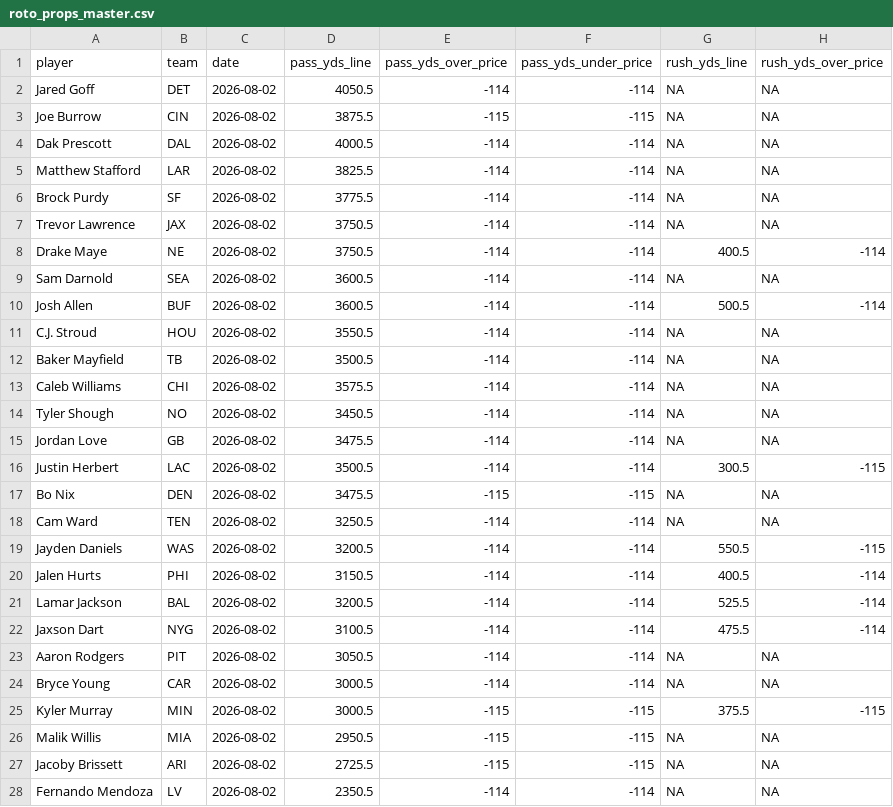
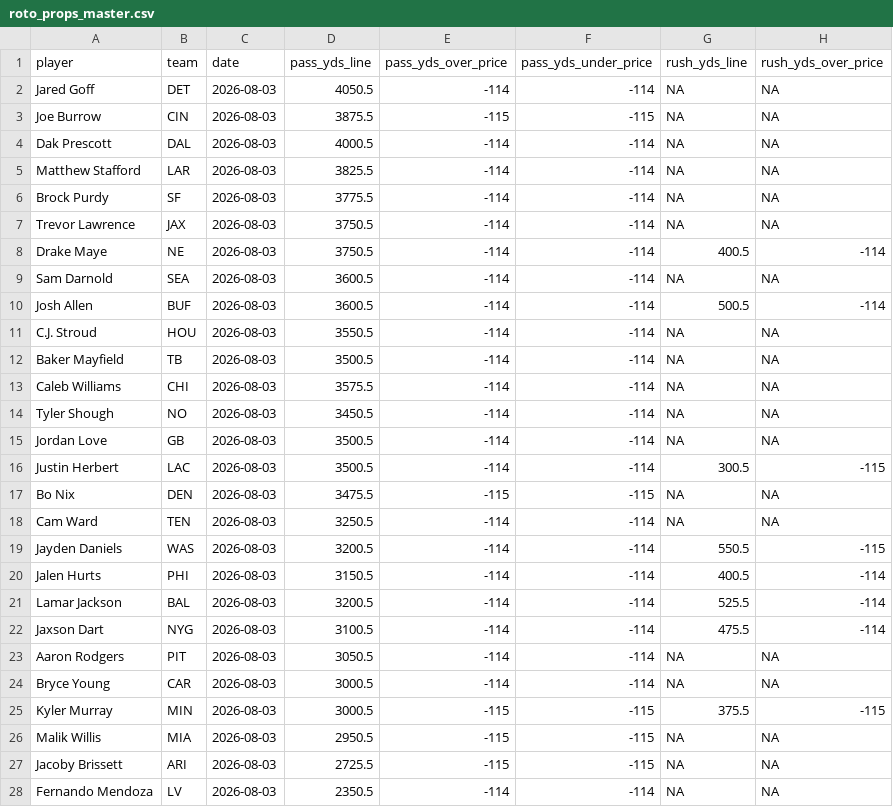
Before and after one commit to pranavrajaram/vegas-fantasy, a CSV file: data/2026/roto_props_master.csv, drawn as a sheet; only a part is shown; the diff covers the shown part only; the diff names each change by its address in the sheet, - before the commit and + after, or states it on an @@ line.

```diff
--- a/data/2026/roto_props_master.csv
+++ b/data/2026/roto_props_master.csv
-C2:C28 (date): 2026-08-02
+C2:C28 (date): 2026-08-03
-D15 (pass_yds_line): 3475.5
+D15 (pass_yds_line): 3500.5
```
Also changed, not shown: 1 added row, 1 removed row and 127 edited cells elsewhere in this file, 2 other files.
